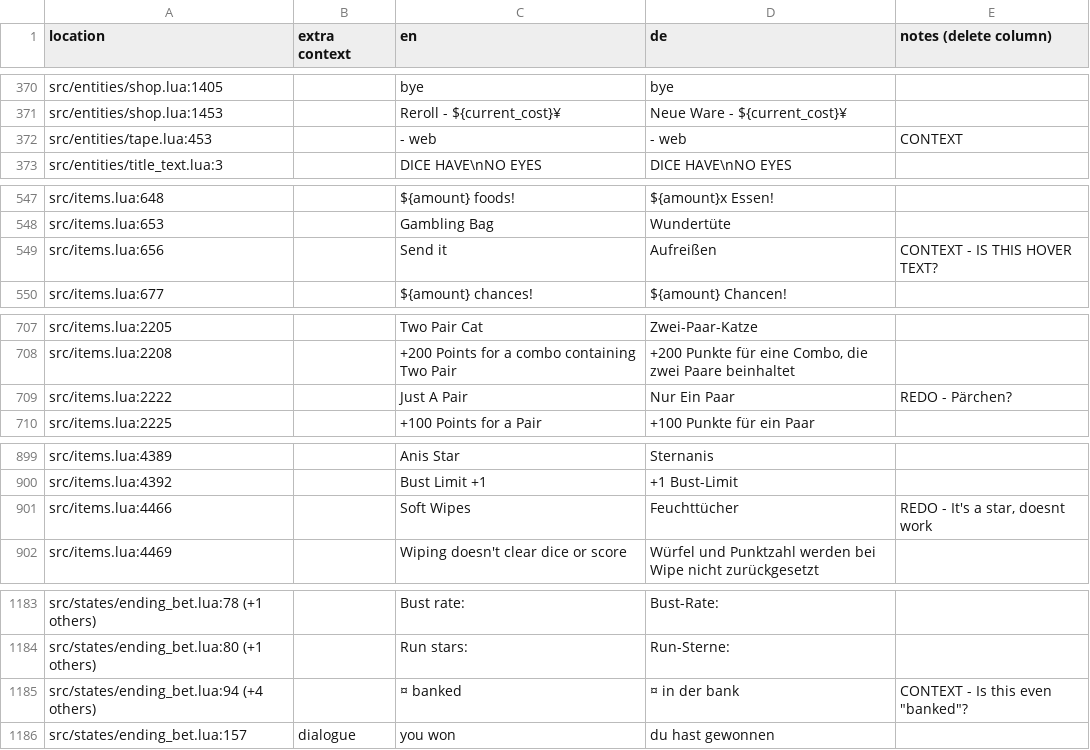
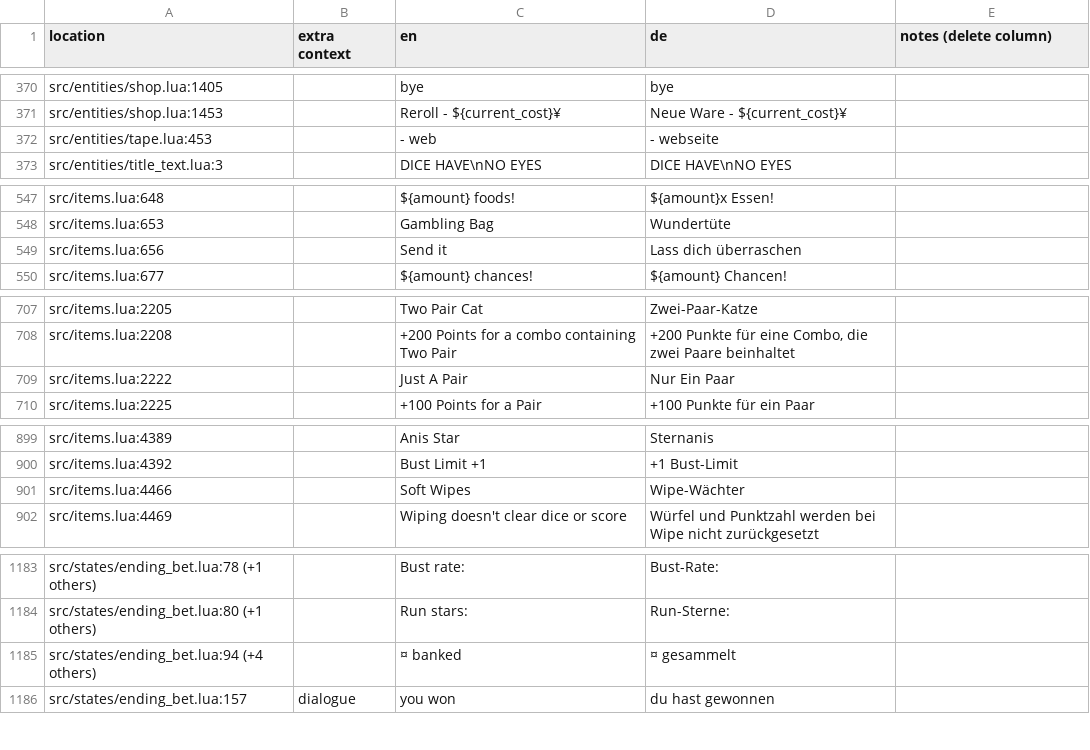
Before and after one commit to 1bardesign/dhne-translation, a TSV file: de_notes.tsv, drawn as a sheet; only a part is shown, gaps mark what is left out; the diff covers the shown part only.

Commit message:
more context help

```diff
--- a/de_notes.tsv
+++ b/de_notes.tsv
@@ -371,3 +371,3 @@ src/entities/shop.lua:1405		bye	bye
 src/entities/shop.lua:1453		Reroll - ${current_cost}¥	Neue Ware - ${current_cost}¥	
-src/entities/tape.lua:453		- web	- web	CONTEXT
+src/entities/tape.lua:453		- web	- webseite	
 src/entities/title_text.lua:3		DICE HAVE\nNO EYES	DICE HAVE\nNO EYES	
@@ -548,3 +548,3 @@ src/items.lua:648		${amount} foods!	${amount}x Essen!
 src/items.lua:653		Gambling Bag	Wundertüte	
-src/items.lua:656		Send it	Aufreißen	CONTEXT - IS THIS HOVER TEXT?
+src/items.lua:656		Send it	Lass dich überraschen	
 src/items.lua:677		${amount} chances!	${amount} Chancen!	
@@ -708,3 +708,3 @@ src/items.lua:2205		Two Pair Cat	Zwei-Paar-Katze
 src/items.lua:2208		+200 Points for a combo containing Two Pair	+200 Punkte für eine Combo, die zwei Paare beinhaltet	
-src/items.lua:2222		Just A Pair	Nur Ein Paar	REDO - Pärchen?
+src/items.lua:2222		Just A Pair	Nur Ein Paar	
 src/items.lua:2225		+100 Points for a Pair	+100 Punkte für ein Paar	
@@ -900,3 +900,3 @@ src/items.lua:4389		Anis Star	Sternanis
 src/items.lua:4392		Bust Limit +1	+1 Bust-Limit	
-src/items.lua:4466		Soft Wipes	Feuchttücher	REDO - It's a star, doesnt work
+src/items.lua:4466		Soft Wipes	Wipe-Wächter	
 src/items.lua:4469		Wiping doesn't clear dice or score	Würfel und Punktzahl werden bei Wipe nicht zurückgesetzt	
@@ -1184,3 +1184,3 @@ src/states/ending_bet.lua:78 (+1 others)		Bust rate:	Bust-Rate:
 src/states/ending_bet.lua:80 (+1 others)		Run stars:	Run-Sterne:	
-src/states/ending_bet.lua:94 (+4 others)		¤ banked	¤ in der bank	"CONTEXT - Is this even ""banked""?"
+src/states/ending_bet.lua:94 (+4 others)		¤ banked	¤ gesammelt	
 src/states/ending_bet.lua:157	dialogue	you won	du hast gewonnen	
```
Also changed, not shown: 23 edited cells elsewhere in this file, de.tsv.
